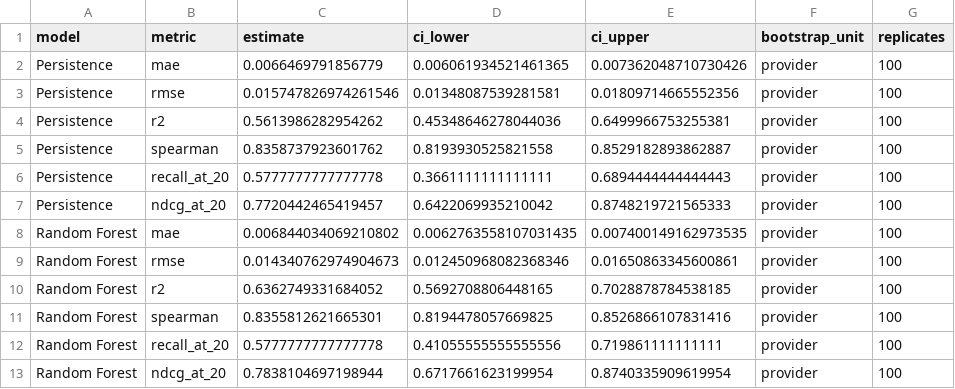
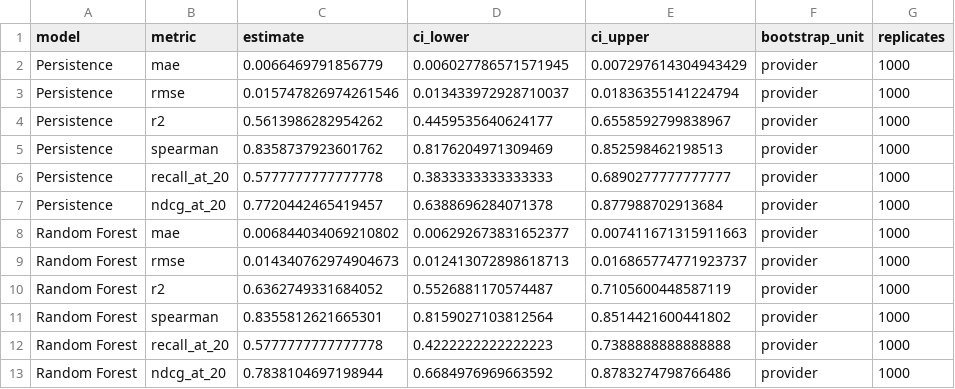
Before and after one commit to tollyboy88/fairqueue-simulator, a CSV file: outputs/metrics/bootstrap_confidence_intervals.csv, drawn as a sheet.

```diff
--- a/outputs/metrics/bootstrap_confidence_intervals.csv
+++ b/outputs/metrics/bootstrap_confidence_intervals.csv
@@ -1,13 +1,13 @@
 model,metric,estimate,ci_lower,ci_upper,bootstrap_unit,replicates
-Persistence,mae,0.0066469791856779,0.006061934521461365,0.007362048710730426,provider,100
-Persistence,rmse,0.015747826974261546,0.01348087539281581,0.01809714665552356,provider,100
-Persistence,r2,0.5613986282954262,0.45348646278044036,0.6499966753255381,provider,100
-Persistence,spearman,0.8358737923601762,0.8193930525821558,0.8529182893862887,provider,100
-Persistence,recall_at_20,0.5777777777777778,0.3661111111111111,0.6894444444444443,provider,100
-Persistence,ndcg_at_20,0.7720442465419457,0.6422069935210042,0.8748219721565333,provider,100
-Random Forest,mae,0.006844034069210802,0.0062763558107031435,0.007400149162973535,provider,100
-Random Forest,rmse,0.014340762974904673,0.012450968082368346,0.01650863345600861,provider,100
-Random Forest,r2,0.6362749331684052,0.5692708806448165,0.7028878784538185,provider,100
-Random Forest,spearman,0.8355812621665301,0.8194478057669825,0.8526866107831416,provider,100
-Random Forest,recall_at_20,0.5777777777777778,0.41055555555555556,0.719861111111111,provider,100
-Random Forest,ndcg_at_20,0.7838104697198944,0.6717661623199954,0.8740335909619954,provider,100
+Persistence,mae,0.0066469791856779,0.006027786571571945,0.007297614304943429,provider,1000
+Persistence,rmse,0.015747826974261546,0.013433972928710037,0.01836355141224794,provider,1000
+Persistence,r2,0.5613986282954262,0.4459535640624177,0.6558592799838967,provider,1000
+Persistence,spearman,0.8358737923601762,0.8176204971309469,0.852598462198513,provider,1000
+Persistence,recall_at_20,0.5777777777777778,0.3833333333333333,0.6890277777777777,provider,1000
+Persistence,ndcg_at_20,0.7720442465419457,0.6388696284071378,0.877988702913684,provider,1000
+Random Forest,mae,0.006844034069210802,0.006292673831652377,0.007411671315911663,provider,1000
+Random Forest,rmse,0.014340762974904673,0.012413072898618713,0.016865774771923737,provider,1000
+Random Forest,r2,0.6362749331684052,0.5526881170574487,0.7105600448587119,provider,1000
+Random Forest,spearman,0.8355812621665301,0.8159027103812564,0.8514421600441802,provider,1000
+Random Forest,recall_at_20,0.5777777777777778,0.4222222222222223,0.7388888888888888,provider,1000
+Random Forest,ndcg_at_20,0.7838104697198944,0.6684976969663592,0.8783274798766486,provider,1000
```
Also changed, not shown: 41 other files.
